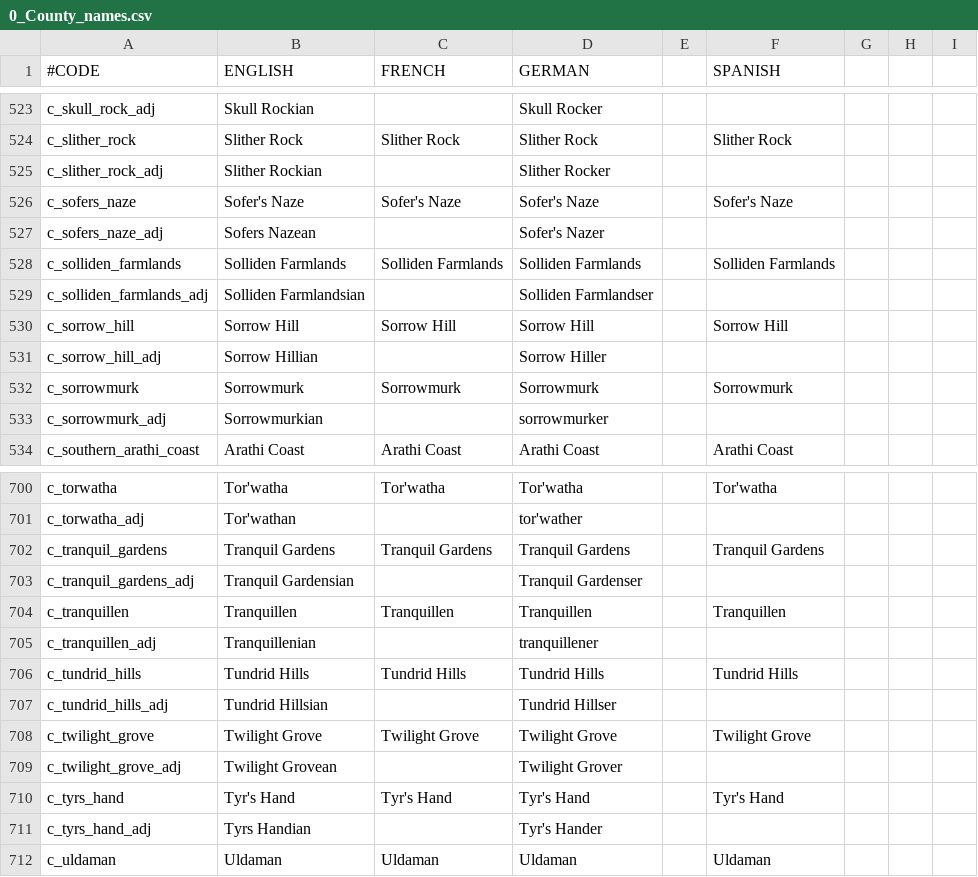
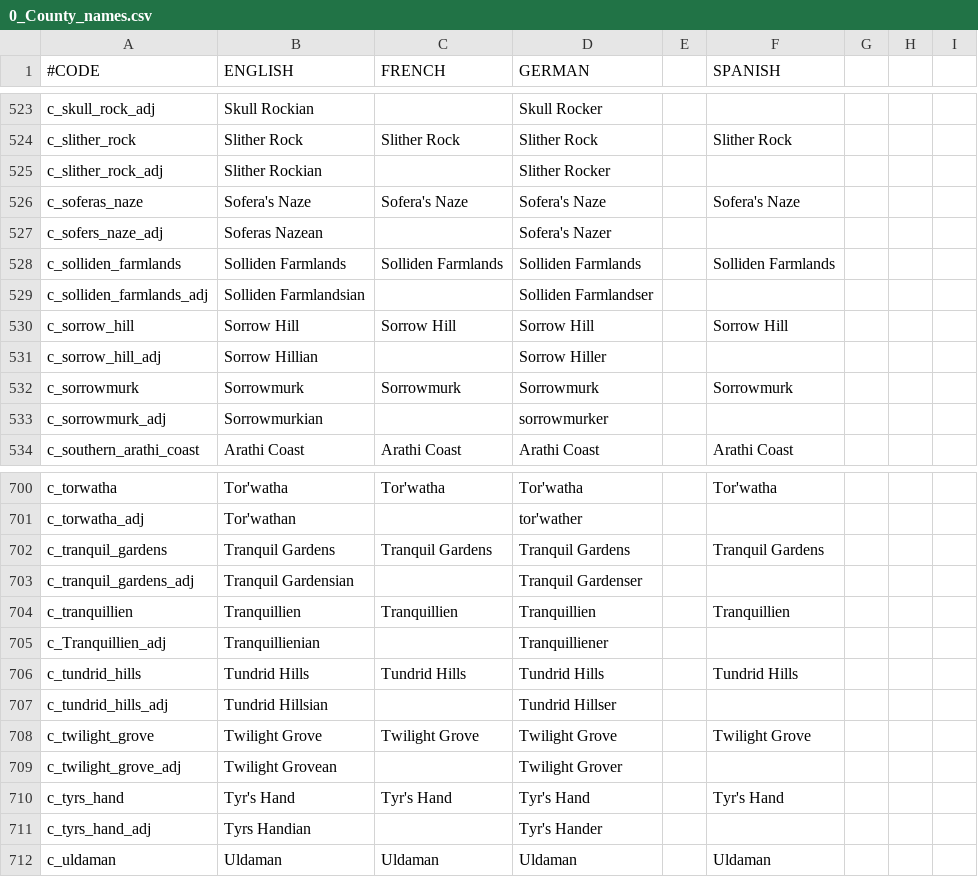
Before and after one commit to blackdragonTOW/Tides-of-Warcraft, a CSV file: localisation/0_County_names.csv, drawn as a sheet; only a part is shown, gaps mark what is left out; the diff names each change by its address in the sheet, - before the commit and + after, or states it on an @@ line.

```diff
--- a/localisation/0_County_names.csv
+++ b/localisation/0_County_names.csv
-A526 (#CODE): c_sofers_naze
+A526 (#CODE): c_soferas_naze
-B526 (ENGLISH): Sofer's Naze
+B526 (ENGLISH): Sofera's Naze
-C526 (FRENCH): Sofer's Naze
+C526 (FRENCH): Sofera's Naze
-D526 (GERMAN): Sofer's Naze
+D526 (GERMAN): Sofera's Naze
-F526 (SPANISH): Sofer's Naze
+F526 (SPANISH): Sofera's Naze
-B527 (ENGLISH): Sofers Nazean
+B527 (ENGLISH): Soferas Nazean
-D527 (GERMAN): Sofer's Nazer
+D527 (GERMAN): Sofera's Nazer
-A704 (#CODE): c_tranquillen
+A704 (#CODE): c_tranquillien
-B704 (ENGLISH): Tranquillen
+B704 (ENGLISH): Tranquillien
-C704 (FRENCH): Tranquillen
+C704 (FRENCH): Tranquillien
-D704 (GERMAN): Tranquillen
+D704 (GERMAN): Tranquillien
-F704 (SPANISH): Tranquillen
+F704 (SPANISH): Tranquillien
-A705 (#CODE): c_tranquillen_adj
+A705 (#CODE): c_Tranquillien_adj
-B705 (ENGLISH): Tranquillenian
+B705 (ENGLISH): Tranquillienian
-D705 (GERMAN): tranquillener
+D705 (GERMAN): Tranquilliener
```
Also changed, not shown: localisation/0_Province_names.csv, 24 other files.
